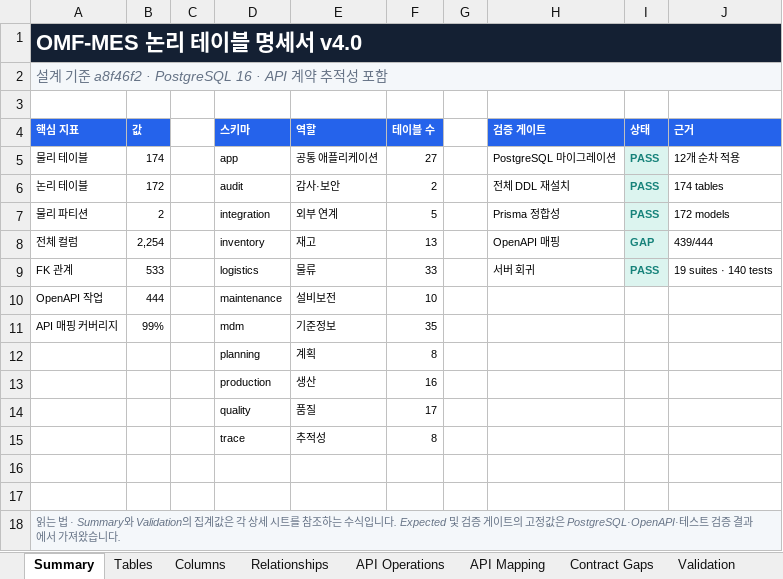
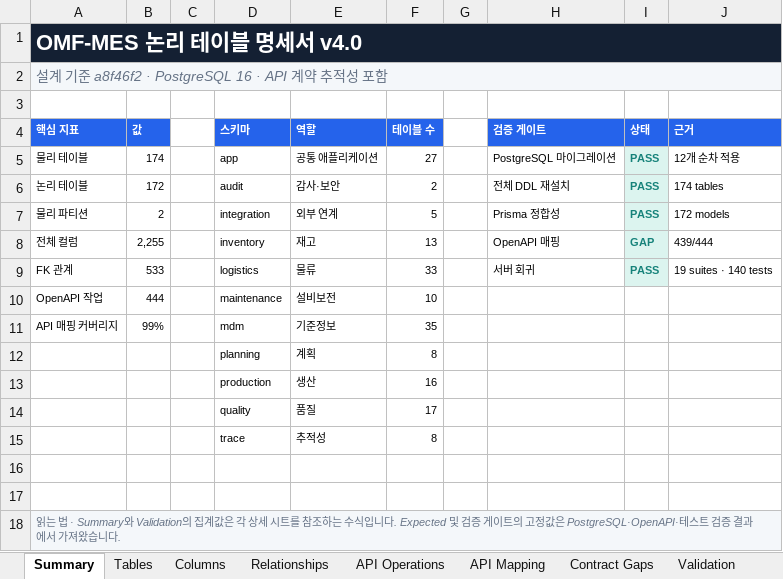
Before and after one commit to CREFLEINC/omf-mes-server, an Excel workbook: outputs/01a0376d-9b7c-7ce0-be72-2df4ecd65d94/omf-mes-logical-table-spec-v4.xlsx, sheet Summary, drawn as a sheet; values as stored, in another font and other column widths than the file's, no borders; the diff names each change by its address in the sheet, - before the commit and + after, or states it on an @@ line.

```diff
--- a/outputs/01a0376d-9b7c-7ce0-be72-2df4ecd65d94/omf-mes-logical-table-spec-v4.xlsx (sheet Summary)
+++ b/outputs/01a0376d-9b7c-7ce0-be72-2df4ecd65d94/omf-mes-logical-table-spec-v4.xlsx (sheet Summary)
-B8 (값): 2,254
+B8 (값): 2,255
```
Also changed, not shown: sheet Columns, sheet Validation, sheet Tables, 7 other files.
